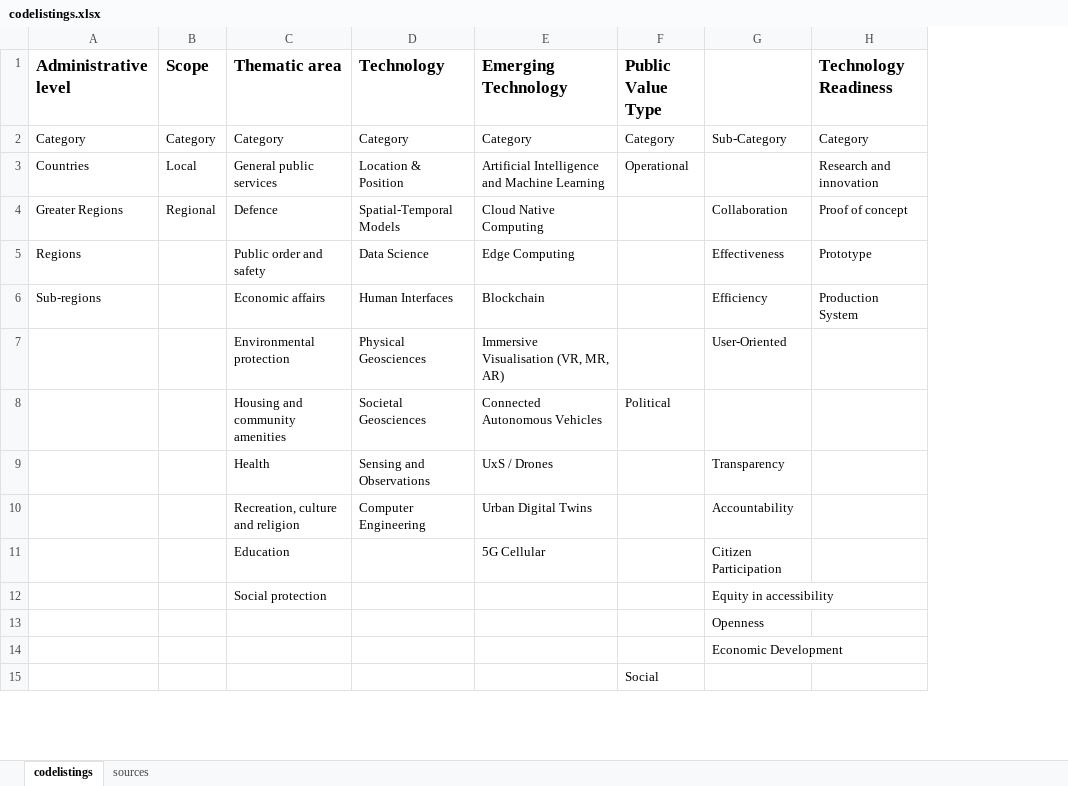
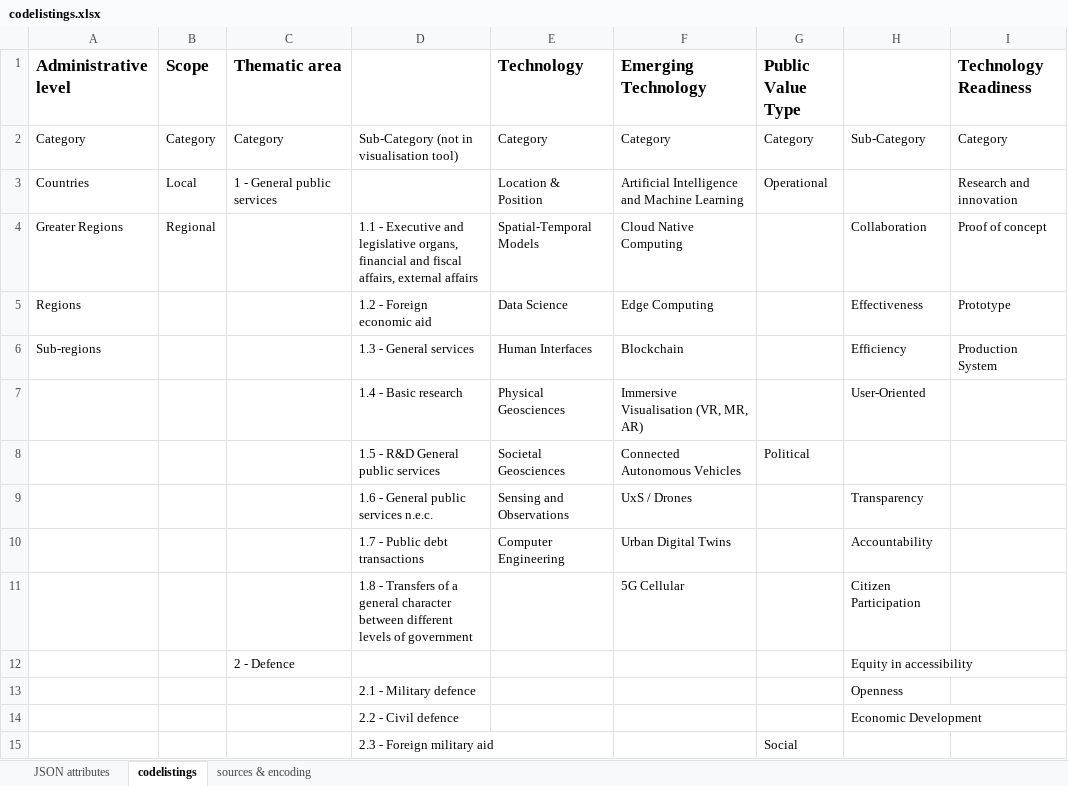
Before and after one commit to sadl-kuleuven/resist, an Excel workbook: documentation/guides/codelistings.xlsx, sheet codelistings, drawn as a sheet; only a part is shown; values as stored, in another font and other column widths than the file's, no borders; the diff covers the shown part only; the diff names each change by its address in the sheet, - before the commit and + after, or states it on an @@ line.

Commit message:
Add files via upload

```diff
--- a/documentation/guides/codelistings.xlsx (sheet codelistings)
+++ b/documentation/guides/codelistings.xlsx (sheet codelistings)
-sheet tab: sources
+sheet tab: sources & encoding
+sheet tab: JSON attributes
+column D, rows 2-15: Sub-Category (not in visualisation tool) |  | 1.1 - Executive and legislative organs, financial and fiscal affairs, external affairs | 1.2 - Foreign economic aid | 1.3 - General services | 1.4 - Basic research | 1.5 - R&D General public services | 1.6 - General public services n.e.c. | 1.7 - Public debt transactions | 1.8 - Transfers of a general character between different levels of government |  | 2.1 - Military defence | 2.2 - Civil defence | 2.3 - Foreign military aid
-C3 (Thematic area): General public services
+C3 (Thematic area): 1 - General public services
-C4 (Thematic area): Defence
+C4 (Thematic area): (empty)
-C5 (Thematic area): Public order and safety
+C5 (Thematic area): (empty)
-C6 (Thematic area): Economic affairs
+C6 (Thematic area): (empty)
-C7 (Thematic area): Environmental protection
+C7 (Thematic area): (empty)
-C8 (Thematic area): Housing and community amenities
+C8 (Thematic area): (empty)
-C9 (Thematic area): Health
+C9 (Thematic area): (empty)
-C10 (Thematic area): Recreation, culture and religion
+C10 (Thematic area): (empty)
-C11 (Thematic area): Education
+C11 (Thematic area): (empty)
-C12 (Thematic area): Social protection
+C12 (Thematic area): 2 - Defence
```
Also changed, not shown: 60 added rows and 1 edited cell elsewhere in this sheet, sheet sources & encoding.
